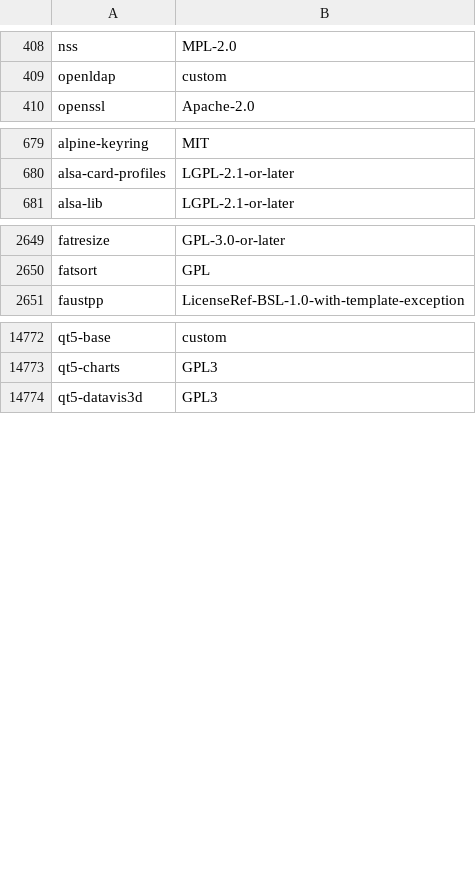
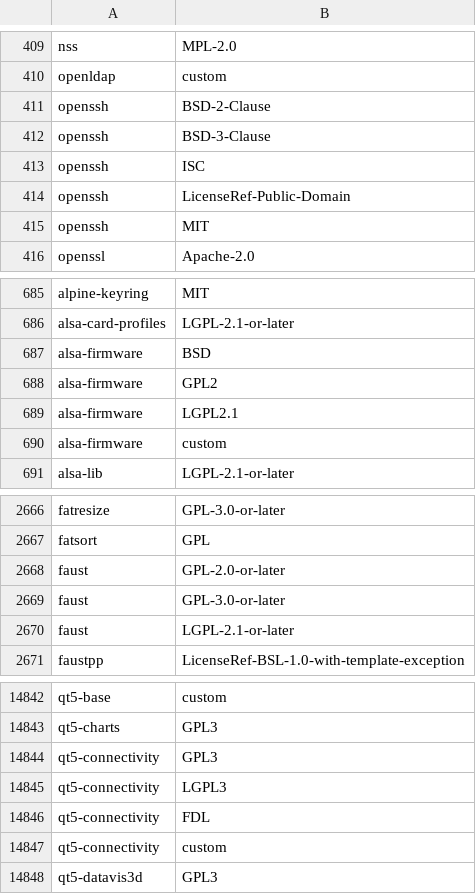
Before and after one commit to CodingCat12/pacgraph, a CSV file: packages/licenses.csv, drawn as a sheet; only a part is shown, gaps mark what is left out; the diff covers the shown part only.

```diff
--- a/packages/licenses.csv
+++ b/packages/licenses.csv
@@ -409,2 +410,7 @@ nss,MPL-2.0
 openldap,custom
+openssh,BSD-2-Clause
+openssh,BSD-3-Clause
+openssh,ISC
+openssh,LicenseRef-Public-Domain
+openssh,MIT
 openssl,Apache-2.0
@@ -680,2 +686,6 @@ alpine-keyring,MIT
 alsa-card-profiles,LGPL-2.1-or-later
+alsa-firmware,BSD
+alsa-firmware,GPL2
+alsa-firmware,LGPL2.1
+alsa-firmware,custom
 alsa-lib,LGPL-2.1-or-later
@@ -2650,2 +2667,5 @@ fatresize,GPL-3.0-or-later
 fatsort,GPL
+faust,GPL-2.0-or-later
+faust,GPL-3.0-or-later
+faust,LGPL-2.1-or-later
 faustpp,LicenseRef-BSL-1.0-with-template-exception
@@ -14773,2 +14843,6 @@ qt5-base,custom
 qt5-charts,GPL3
+qt5-connectivity,GPL3
+qt5-connectivity,LGPL3
+qt5-connectivity,FDL
+qt5-connectivity,custom
 qt5-datavis3d,GPL3
```
Also changed, not shown: 76 added rows elsewhere in this file, packages/checkdepends.csv, packages/conflicts.csv, 8 other files.
